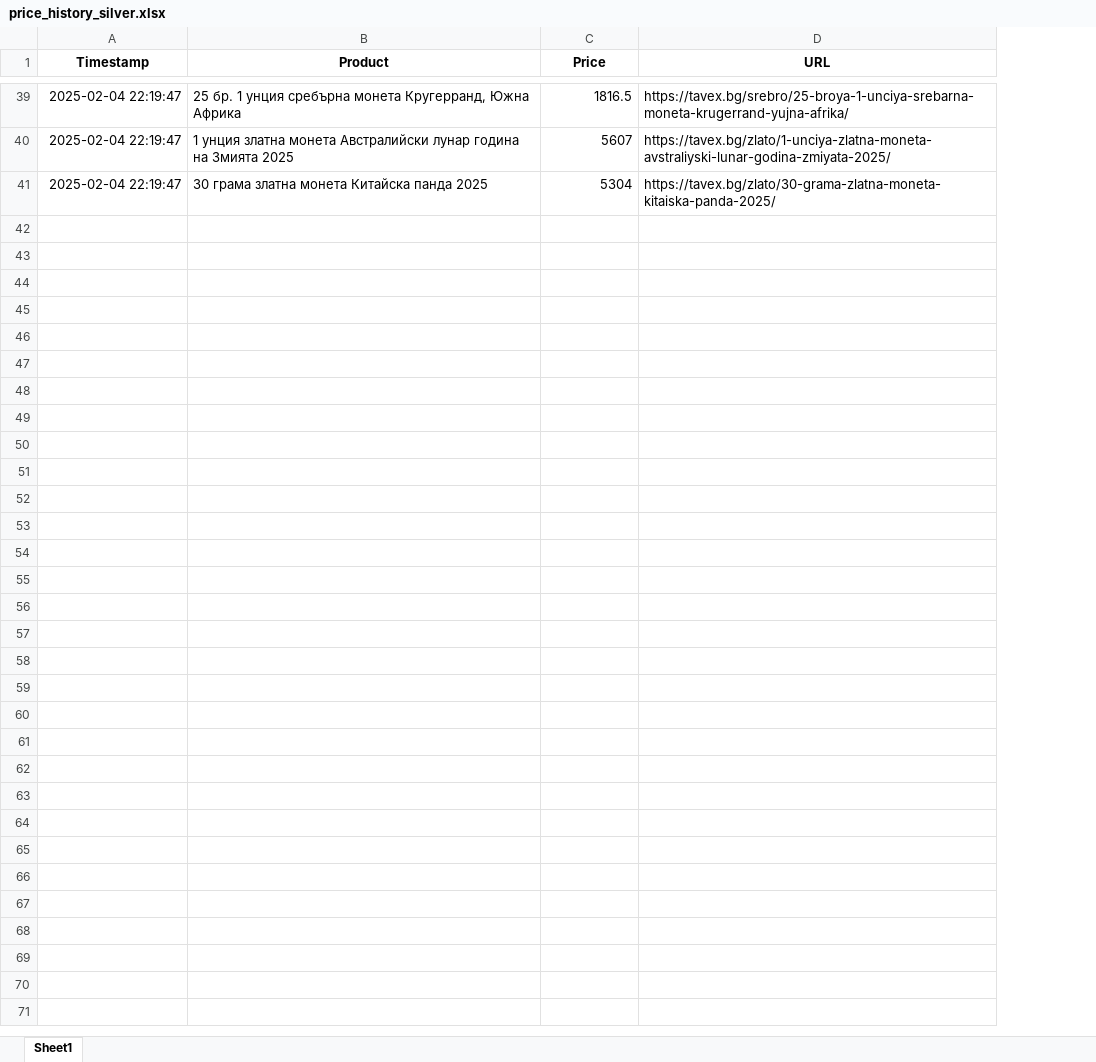
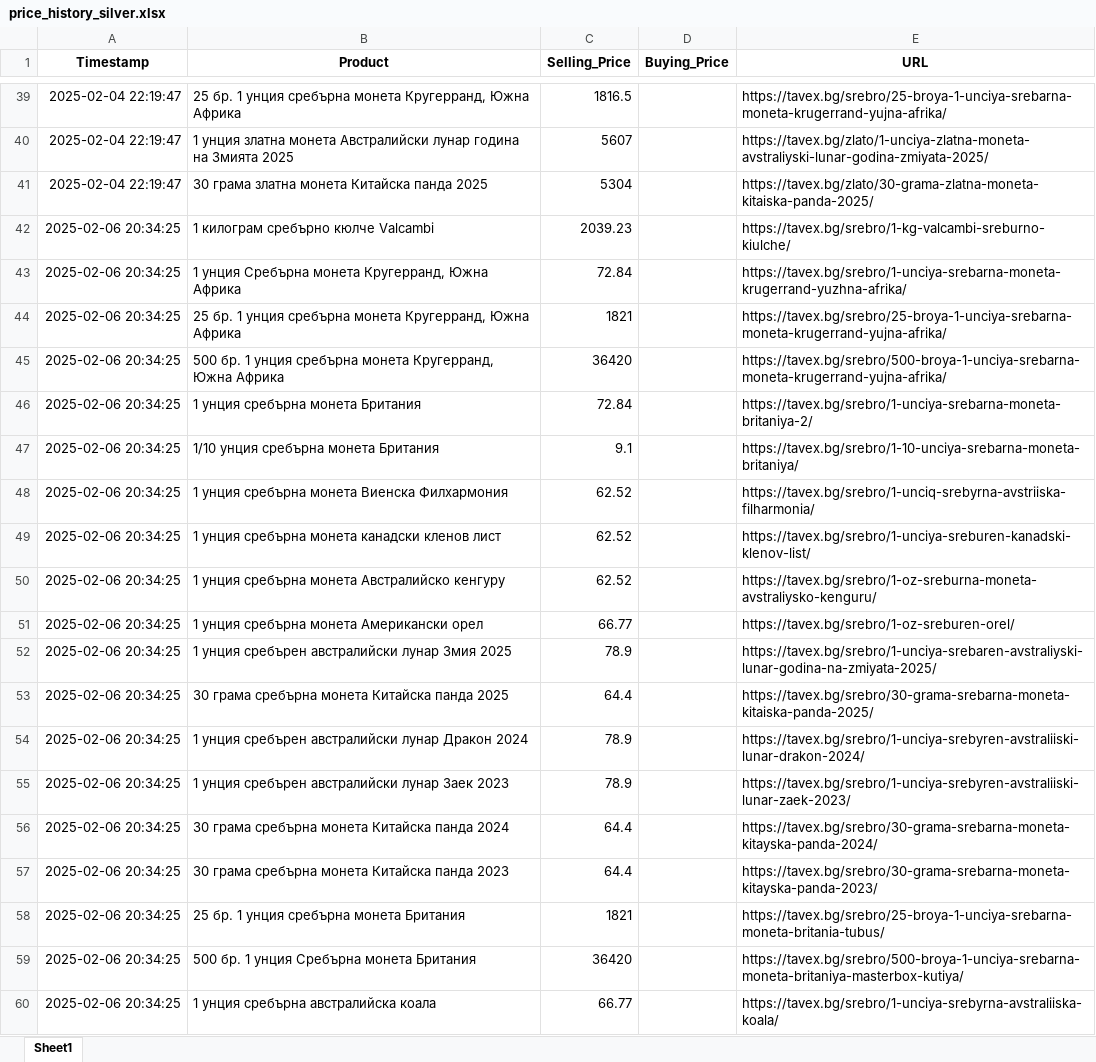
Before and after one commit to Karoserov/web_scraper, an Excel workbook: price_history_silver.xlsx, sheet Sheet1, drawn as a sheet; only a part is shown, gaps mark what is left out; values as stored, in another font and other column widths than the file's, no borders; the diff covers the shown part only; the diff names each change by its address in the sheet, - before the commit and + after, or states it on an @@ line.

```diff
--- a/price_history_silver.xlsx (sheet Sheet1)
+++ b/price_history_silver.xlsx (sheet Sheet1)
+column D (Buying_Price), empty
-C1: Price
+C1: Selling_Price
+row 42: 2025-02-06 20:34:25 | 1 килограм сребърно кюлче Valcambi | 2039.23 |  | https://tavex.bg/srebro/1-kg-valcambi-sreburno-kiulche/
+row 43: 2025-02-06 20:34:25 | 1 унция Сребърна монета Кругерранд, Южна Африка | 72.84 |  | https://tavex.bg/srebro/1-unciya-srebarna-moneta-krugerrand-yuzhna-afrika/
+row 44: 2025-02-06 20:34:25 | 25 бр. 1 унция сребърна монета Кругерранд, Южна Африка | 1821 |  | https://tavex.bg/srebro/25-broya-1-unciya-srebarna-moneta-krugerrand-yujna-afrika/
+row 45: 2025-02-06 20:34:25 | 500 бр. 1 унция сребърна монета Кругерранд, Южна Африка | 36420 |  | https://tavex.bg/srebro/500-broya-1-unciya-srebarna-moneta-krugerrand-yujna-afrika/
+row 46: 2025-02-06 20:34:25 | 1 унция сребърна монета Британия | 72.84 |  | https://tavex.bg/srebro/1-unciya-srebarna-moneta-britaniya-2/
+row 47: 2025-02-06 20:34:25 | 1/10 унция сребърна монета Британия | 9.1 |  | https://tavex.bg/srebro/1-10-unciya-srebarna-moneta-britaniya/
+row 48: 2025-02-06 20:34:25 | 1 унция сребърна монета Виенска Филхармония | 62.52 |  | https://tavex.bg/srebro/1-unciq-srebyrna-avstriiska-filharmonia/
+row 49: 2025-02-06 20:34:25 | 1 унция сребърна монета канадски кленов лист | 62.52 |  | https://tavex.bg/srebro/1-unciya-sreburen-kanadski-klenov-list/
+row 50: 2025-02-06 20:34:25 | 1 унция сребърна монета Австралийско кенгуру | 62.52 |  | https://tavex.bg/srebro/1-oz-sreburna-moneta-avstraliysko-kenguru/
+row 51: 2025-02-06 20:34:25 | 1 унция сребърна монета Американски орел | 66.77 |  | https://tavex.bg/srebro/1-oz-sreburen-orel/
+row 52: 2025-02-06 20:34:25 | 1 унция сребърен австралийски лунар Змия 2025 | 78.9 |  | https://tavex.bg/srebro/1-unciya-srebaren-avstraliyski-lunar-godina-na-zmiyata-2025/
+row 53: 2025-02-06 20:34:25 | 30 грама сребърна монета Китайска панда 2025 | 64.4 |  | https://tavex.bg/srebro/30-grama-srebarna-moneta-kitaiska-panda-2025/
+row 54: 2025-02-06 20:34:25 | 1 унция сребърен австралийски лунар Дракон 2024 | 78.9 |  | https://tavex.bg/srebro/1-unciya-srebyren-avstraliiski-lunar-drakon-2024/
+row 55: 2025-02-06 20:34:25 | 1 унция сребърен австралийски лунар Заек 2023 | 78.9 |  | https://tavex.bg/srebro/1-unciya-srebyren-avstraliiski-lunar-zaek-2023/
+row 56: 2025-02-06 20:34:25 | 30 грама сребърна монета Китайска панда 2024 | 64.4 |  | https://tavex.bg/srebro/30-grama-srebarna-moneta-kitayska-panda-2024/
+row 57: 2025-02-06 20:34:25 | 30 грама сребърна монета Китайска панда 2023 | 64.4 |  | https://tavex.bg/srebro/30-grama-srebarna-moneta-kitayska-panda-2023/
+row 58: 2025-02-06 20:34:25 | 25 бр. 1 унция сребърна монета Британия | 1821 |  | https://tavex.bg/srebro/25-broya-1-unciya-srebarna-moneta-britania-tubus/
+row 59: 2025-02-06 20:34:25 | 500 бр. 1 унция Сребърна монета Британия | 36420 |  | https://tavex.bg/srebro/500-broya-1-unciya-srebarna-moneta-britaniya-masterbox-kutiya/
+row 60: 2025-02-06 20:34:25 | 1 унция сребърна австралийска коала | 66.77 |  | https://tavex.bg/srebro/1-unciya-srebyrna-avstraliiska-koala/
```
Also changed, not shown: 34 added rows elsewhere in this sheet, price_history_gold.xlsx, 5 other files.
